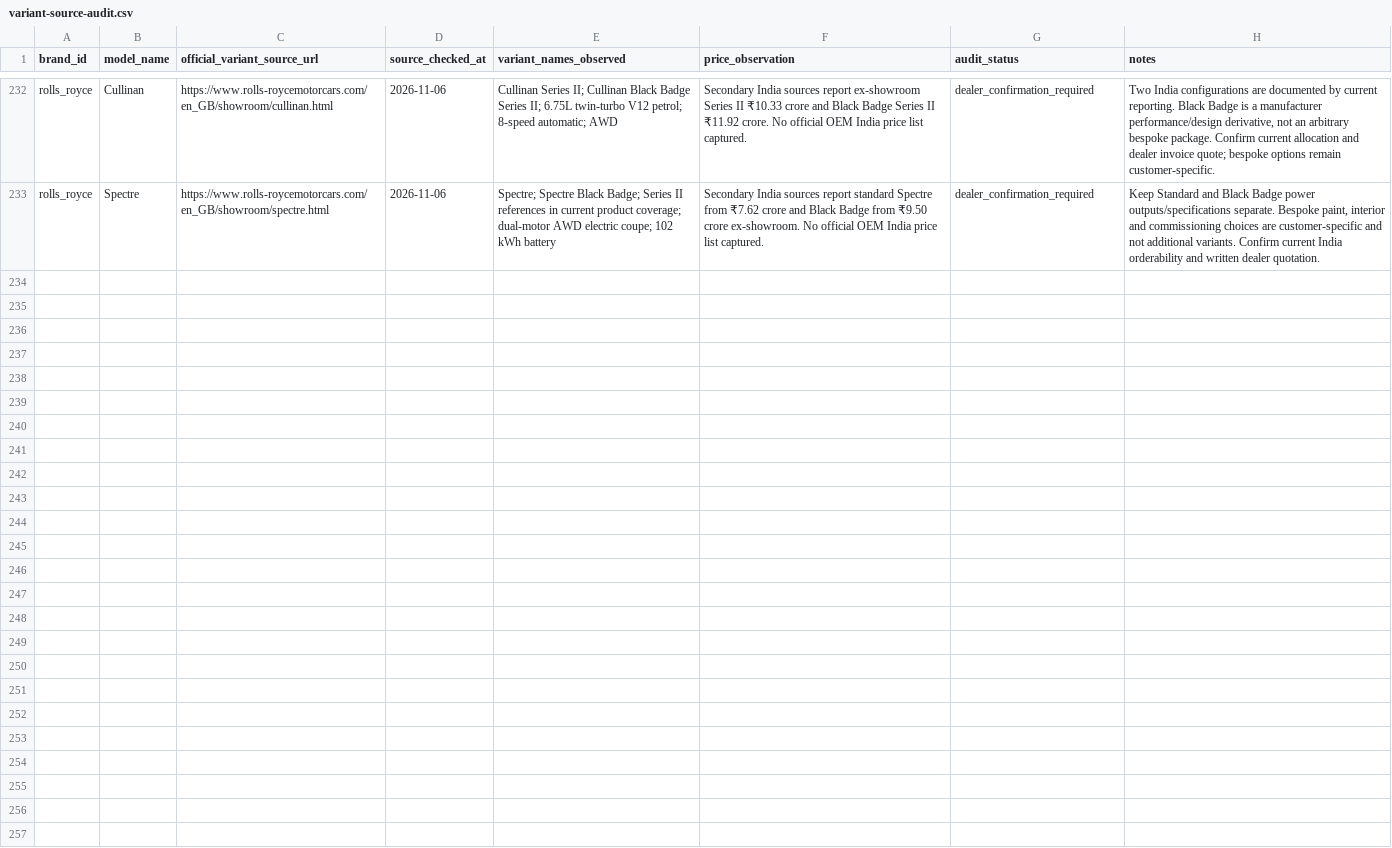
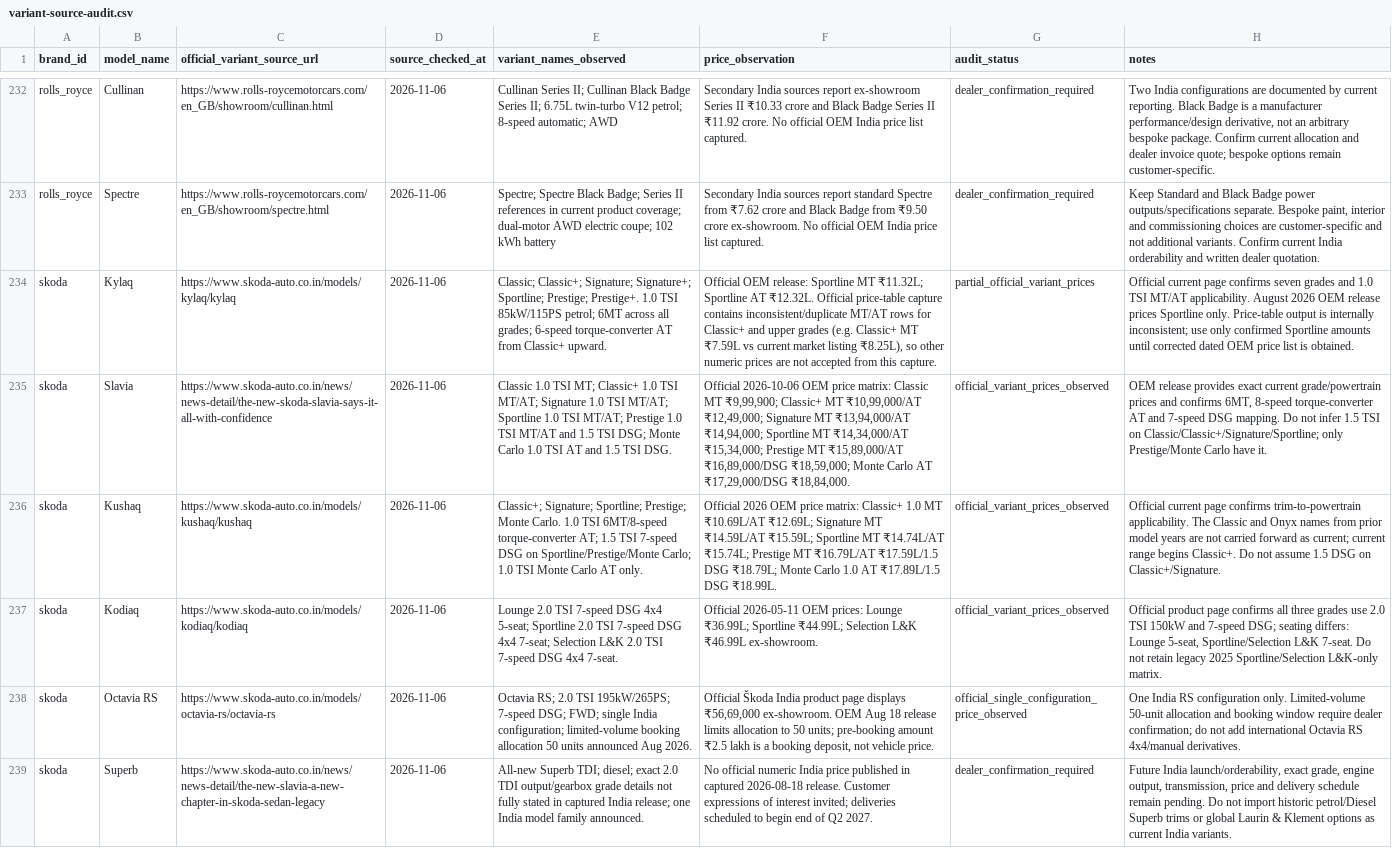
Before and after one commit to itrunks/motivo, a CSV file: data/variant-source-audit.csv, drawn as a sheet; only a part is shown, gaps mark what is left out; the diff names each change by its address in the sheet, - before the commit and + after, or states it on an @@ line.

Commit message:
Add Skoda variant source audit batch

```diff
--- a/data/variant-source-audit.csv
+++ b/data/variant-source-audit.csv
+row 234: skoda | Kylaq | https://www.skoda-auto.co.in/models/kylaq/kylaq | 2026-11-06 | Classic; Classic+; Signature; Signature+; Sportline; Prestige; Prestige+. 1.0 TSI 85kW/115PS petrol; 6MT across all grades; 6-speed torque-converter AT from Classic+ upward. | Official OEM release: Sportline MT ₹11.32L; Sportline AT ₹12.32L. Official price-table capture contains inconsistent/duplicate MT/AT rows for Classic+ and upper grades (e.g. Classic+ MT ₹7.59L vs current market listing ₹8.25L), so other numeric prices are not accepted from this capture. | partial_official_variant_prices | Official current page confirms seven grades and 1.0 TSI MT/AT applicability. August 2026 OEM release prices Sportline only. Price-table output is internally inconsistent; use only confirmed Sportline amounts until corrected dated OEM price list is obtained.
+row 235: skoda | Slavia | https://www.skoda-auto.co.in/news/news-detail/the-new-skoda-slavia-says-it-all-with-confidence | 2026-11-06 | Classic 1.0 TSI MT; Classic+ 1.0 TSI MT/AT; Signature 1.0 TSI MT/AT; Sportline 1.0 TSI MT/AT; Prestige 1.0 TSI MT/AT and 1.5 TSI DSG; Monte Carlo 1.0 TSI AT and 1.5 TSI DSG. | Official 2026-10-06 OEM price matrix: Classic MT ₹9,99,900; Classic+ MT ₹10,99,000/AT ₹12,49,000; Signature MT ₹13,94,000/AT ₹14,94,000; Sportline MT ₹14,34,000/AT ₹15,34,000; Prestige MT ₹15,89,000/AT ₹16,89,000/DSG ₹18,59,000; Monte Carlo AT ₹17,29,000/DSG ₹18,84,000. | official_variant_prices_observed | OEM release provides exact current grade/powertrain prices and confirms 6MT, 8-speed torque-converter AT and 7-speed DSG mapping. Do not infer 1.5 TSI on Classic/Classic+/Signature/Sportline; only Prestige/Monte Carlo have it.
+row 236: skoda | Kushaq | https://www.skoda-auto.co.in/models/kushaq/kushaq | 2026-11-06 | Classic+; Signature; Sportline; Prestige; Monte Carlo. 1.0 TSI 6MT/8-speed torque-converter AT; 1.5 TSI 7-speed DSG on Sportline/Prestige/Monte Carlo; 1.0 TSI Monte Carlo AT only. | Official 2026 OEM price matrix: Classic+ 1.0 MT ₹10.69L/AT ₹12.69L; Signature MT ₹14.59L/AT ₹15.59L; Sportline MT ₹14.74L/AT ₹15.74L; Prestige MT ₹16.79L/AT ₹17.59L/1.5 DSG ₹18.79L; Monte Carlo 1.0 AT ₹17.89L/1.5 DSG ₹18.99L. | official_variant_prices_observed | Official current page confirms trim-to-powertrain applicability. The Classic and Onyx names from prior model years are not carried forward as current; current range begins Classic+. Do not assume 1.5 DSG on Classic+/Signature.
+row 237: skoda | Kodiaq | https://www.skoda-auto.co.in/models/kodiaq/kodiaq | 2026-11-06 | Lounge 2.0 TSI 7-speed DSG 4x4 5-seat; Sportline 2.0 TSI 7-speed DSG 4x4 7-seat; Selection L&K 2.0 TSI 7-speed DSG 4x4 7-seat. | Official 2026-05-11 OEM prices: Lounge ₹36.99L; Sportline ₹44.99L; Selection L&K ₹46.99L ex-showroom. | official_variant_prices_observed | Official product page confirms all three grades use 2.0 TSI 150kW and 7-speed DSG; seating differs: Lounge 5-seat, Sportline/Selection L&K 7-seat. Do not retain legacy 2025 Sportline/Selection L&K-only matrix.
+row 238: skoda | Octavia RS | https://www.skoda-auto.co.in/models/octavia-rs/octavia-rs | 2026-11-06 | Octavia RS; 2.0 TSI 195kW/265PS; 7-speed DSG; FWD; single India configuration; limited-volume booking allocation 50 units announced Aug 2026. | Official Škoda India product page displays ₹56,69,000 ex-showroom. OEM Aug 18 release limits allocation to 50 units; pre-booking amount ₹2.5 lakh is a booking deposit, not vehicle price. | official_single_configuration_price_observed | One India RS configuration only. Limited-volume 50-unit allocation and booking window require dealer confirmation; do not add international Octavia RS 4x4/manual derivatives.
+row 239: skoda | Superb | https://www.skoda-auto.co.in/news/news-detail/the-new-slavia-a-new-chapter-in-skoda-sedan-legacy | 2026-11-06 | All-new Superb TDI; diesel; exact 2.0 TDI output/gearbox grade details not fully stated in captured India release; one India model family announced. | No official numeric India price published in captured 2026-08-18 release. Customer expressions of interest invited; deliveries scheduled to begin end of Q2 2027. | dealer_confirmation_required | Future India launch/orderability, exact grade, engine output, transmission, price and delivery schedule remain pending. Do not import historic petrol/Diesel Superb trims or global Laurin & Klement options as current India variants.
```
